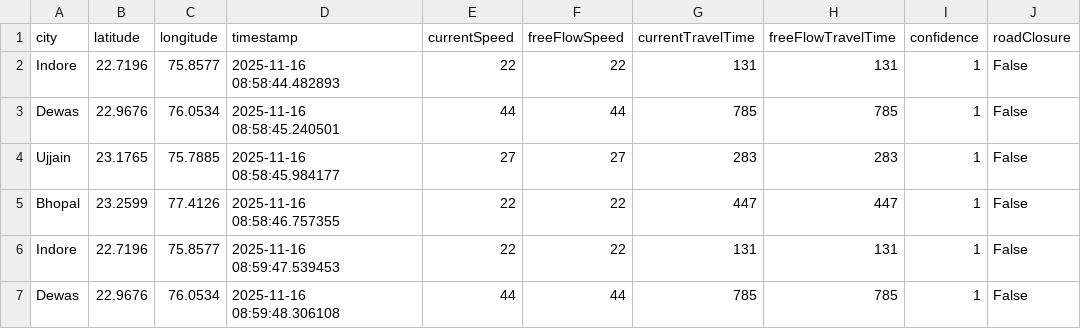
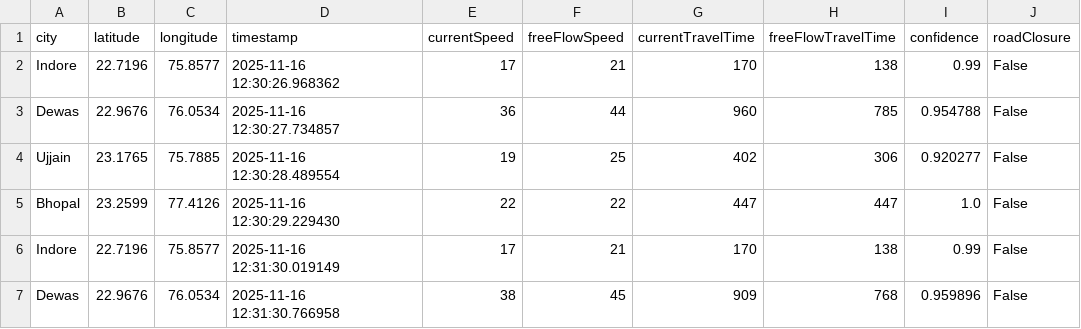
Before and after one commit to AkshatKarn/Aero-Nova, a CSV file: traffic_timeseries.csv, drawn as a sheet; only a part is shown; the diff covers the shown part only.

```diff
--- a/traffic_timeseries.csv
+++ b/traffic_timeseries.csv
@@ -1,7 +1,7 @@
 city,latitude,longitude,timestamp,currentSpeed,freeFlowSpeed,currentTravelTime,freeFlowTravelTime,confidence,roadClosure
-Indore,22.7196,75.8577,2025-11-16 08:58:44.482893,22,22,131,131,1,False
-Dewas,22.9676,76.0534,2025-11-16 08:58:45.240501,44,44,785,785,1,False
-Ujjain,23.1765,75.7885,2025-11-16 08:58:45.984177,27,27,283,283,1,False
-Bhopal,23.2599,77.4126,2025-11-16 08:58:46.757355,22,22,447,447,1,False
-Indore,22.7196,75.8577,2025-11-16 08:59:47.539453,22,22,131,131,1,False
-Dewas,22.9676,76.0534,2025-11-16 08:59:48.306108,44,44,785,785,1,False
+Indore,22.7196,75.8577,2025-11-16 12:30:26.968362,17,21,170,138,0.99,False
+Dewas,22.9676,76.0534,2025-11-16 12:30:27.734857,36,44,960,785,0.954788,False
+Ujjain,23.1765,75.7885,2025-11-16 12:30:28.489554,19,25,402,306,0.920277,False
+Bhopal,23.2599,77.4126,2025-11-16 12:30:29.229430,22,22,447,447,1.0,False
+Indore,22.7196,75.8577,2025-11-16 12:31:30.019149,17,21,170,138,0.99,False
+Dewas,22.9676,76.0534,2025-11-16 12:31:30.766958,38,45,909,768,0.959896,False
```
Also changed, not shown: 144 edited cells elsewhere in this file, aqi_live_data.csv, live_weather.csv.
